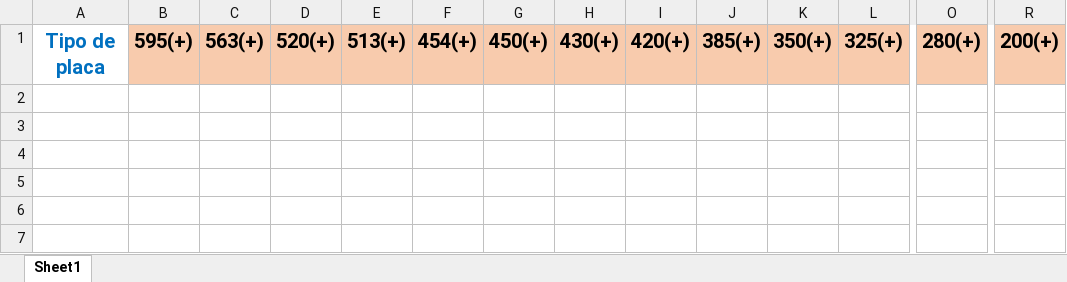
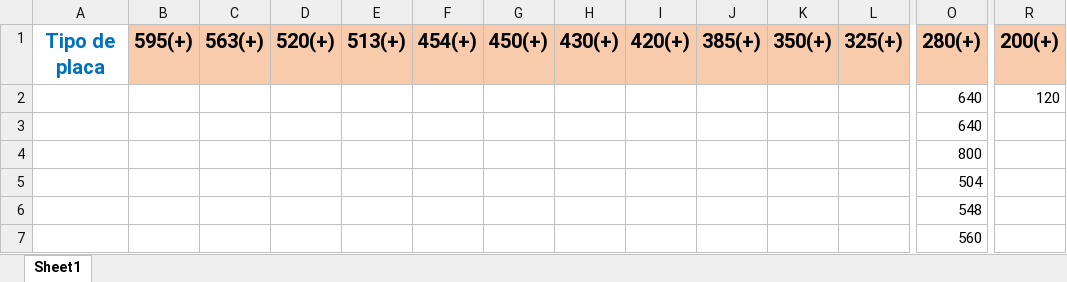
Before and after one commit to ckelyson/Inventario_acabamento_placas, an Excel workbook: Relatorio placas positivas.xlsx, sheet Sheet1, drawn as a sheet; only a part is shown, gaps mark what is left out; values as stored, in another font and other column widths than the file's, no borders; rows hold the shown columns only; the diff names each change by its address in the sheet, - before the commit and + after, or states it on an @@ line.

```diff
--- a/Relatorio placas positivas.xlsx (sheet Sheet1)
+++ b/Relatorio placas positivas.xlsx (sheet Sheet1)
+row 2:  |  |  |  |  |  |  |  |  |  |  |  | 640 | 120
+row 3:  |  |  |  |  |  |  |  |  |  |  |  | 640
+row 4:  |  |  |  |  |  |  |  |  |  |  |  | 800
+row 5:  |  |  |  |  |  |  |  |  |  |  |  | 504
+row 6:  |  |  |  |  |  |  |  |  |  |  |  | 548
+row 7:  |  |  |  |  |  |  |  |  |  |  |  | 560
```
Also changed, not shown: Relatorio placas negativas.xlsx, 1 other file.
